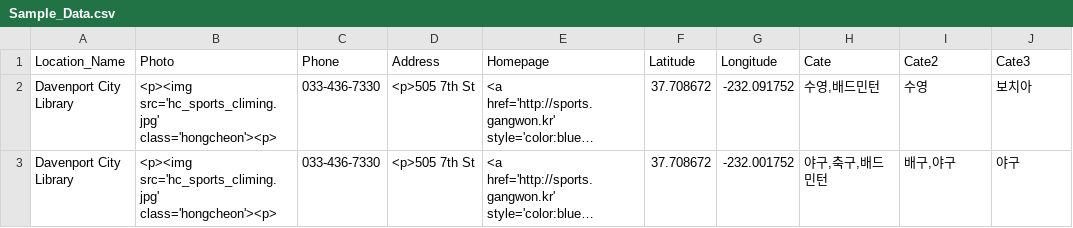
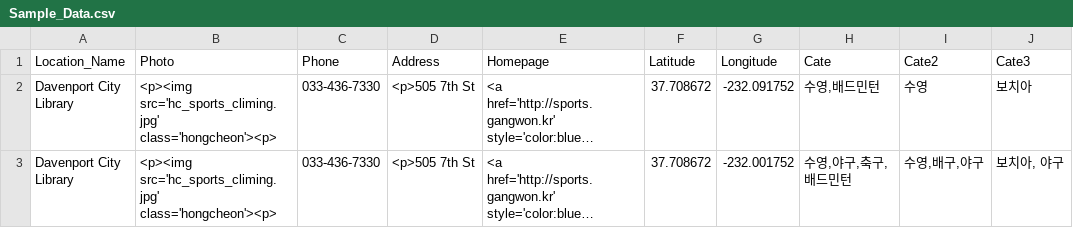
Before and after one commit to ssabba/cheyuk, a CSV file: Sample_Data.csv, drawn as a sheet; long unchanged cells end in …; the diff names each change by its address in the sheet, - before the commit and + after, or states it on an @@ line.

Commit message:
Update Sample_Data.csv

```diff
--- a/Sample_Data.csv
+++ b/Sample_Data.csv
-H3 (Cate): 야구,축구,배드민턴
+H3 (Cate): 수영,야구,축구,배드민턴
-I3 (Cate2): 배구,야구
+I3 (Cate2): 수영,배구,야구
-J3 (Cate3): 야구
+J3 (Cate3): 보치아, 야구
```
